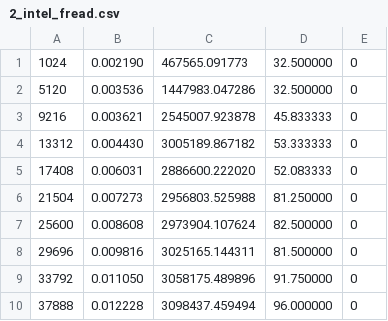
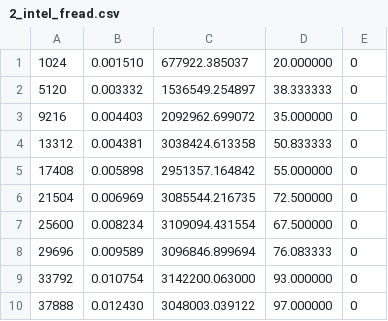
Before and after one commit to Yuhala/memcached-sgx, a CSV file: sgx/final/2_intel_fread.csv, drawn as a sheet; only a part is shown; the diff covers the shown part only.

```diff
--- a/sgx/final/2_intel_fread.csv
+++ b/sgx/final/2_intel_fread.csv
@@ -1,10 +1,10 @@
-1024, 0.002190, 467565.091773, 32.500000, 0
-5120, 0.003536, 1447983.047286, 32.500000, 0
-9216, 0.003621, 2545007.923878, 45.833333, 0
-13312, 0.004430, 3005189.867182, 53.333333, 0
-17408, 0.006031, 2886600.222020, 52.083333, 0
-21504, 0.007273, 2956803.525988, 81.250000, 0
-25600, 0.008608, 2973904.107624, 82.500000, 0
-29696, 0.009816, 3025165.144311, 81.500000, 0
-33792, 0.011050, 3058175.489896, 91.750000, 0
-37888, 0.012228, 3098437.459494, 96.000000, 0
+1024, 0.001510, 677922.385037, 20.000000, 0
+5120, 0.003332, 1536549.254897, 38.333333, 0
+9216, 0.004403, 2092962.699072, 35.000000, 0
+13312, 0.004381, 3038424.613358, 50.833333, 0
+17408, 0.005898, 2951357.164842, 55.000000, 0
+21504, 0.006969, 3085544.216735, 72.500000, 0
+25600, 0.008234, 3109094.431554, 67.500000, 0
+29696, 0.009589, 3096846.899694, 76.083333, 0
+33792, 0.010754, 3142200.063000, 93.000000, 0
+37888, 0.012430, 3048003.039122, 97.000000, 0
```
Also changed, not shown: 162 edited cells elsewhere in this file, sgx/final/4_intel_fread.csv, sgx/final/4_intel_fwrite.csv, 35 other files.
